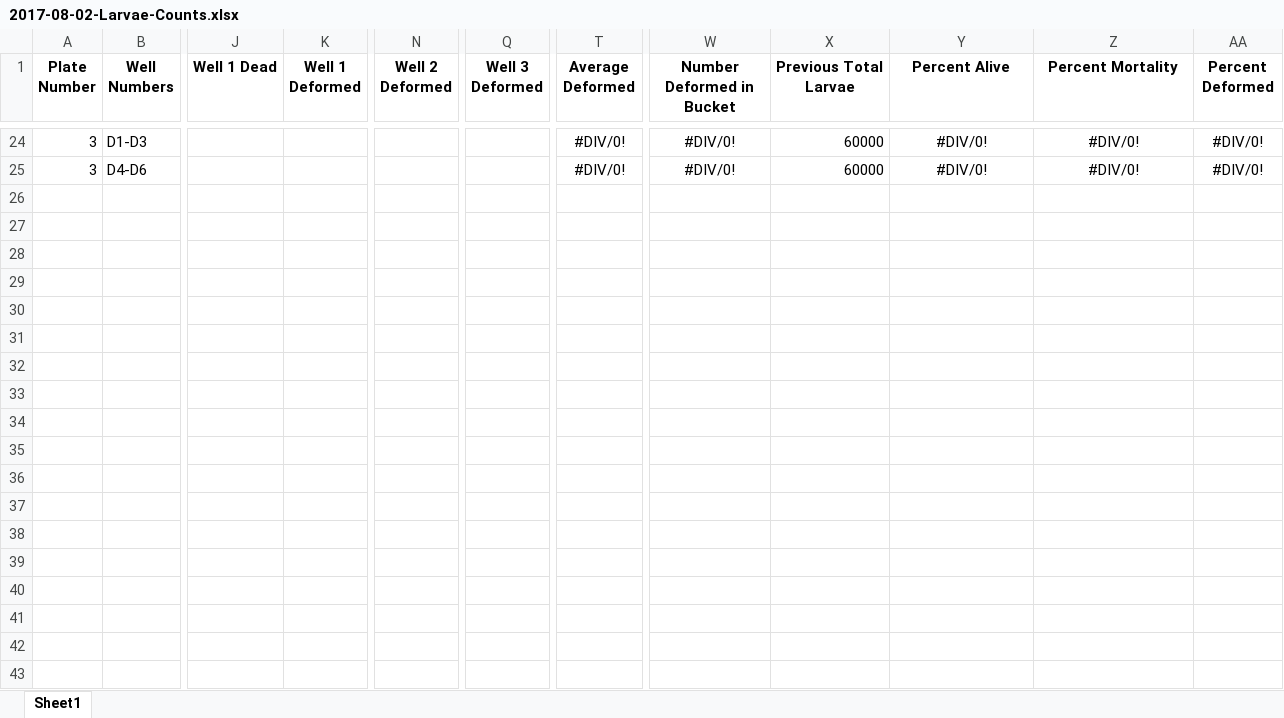
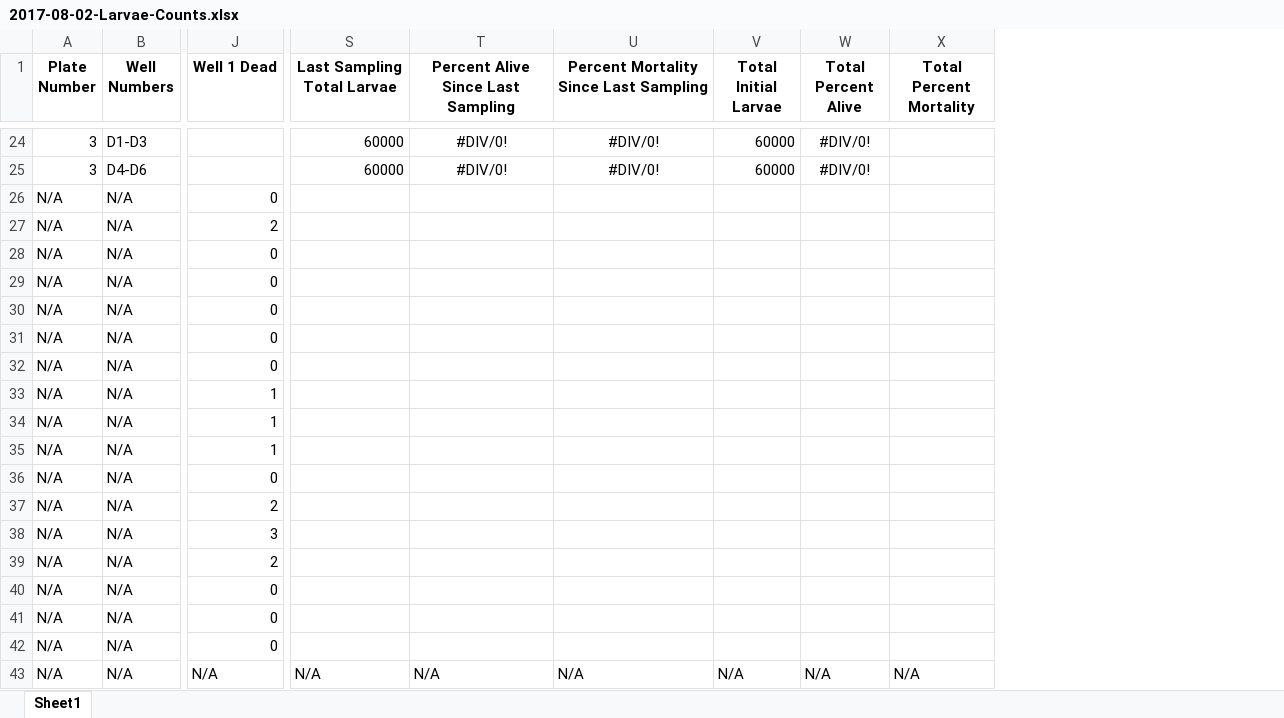
Before and after one commit to RobertsLab/project-oyster-oa, an Excel workbook: data/2017-07-30-pacific-oyster-larvae/2017-08-02-Larvae-Counts.xlsx, sheet Sheet1, drawn as a sheet; only a part is shown, gaps mark what is left out; values as stored, in another font and other column widths than the file's, no borders; removed rows and columns are numbered as before the commit, all else as after; rows hold the shown columns only; the diff covers the shown part only; the diff names each change by its address in the sheet, - before the commit and + after, or states it on an @@ line.

Commit message:
added 8/3 sampling data

```diff
--- a/data/2017-07-30-pacific-oyster-larvae/2017-08-02-Larvae-Counts.xlsx (sheet Sheet1)
+++ b/data/2017-07-30-pacific-oyster-larvae/2017-08-02-Larvae-Counts.xlsx (sheet Sheet1)
-column K (Well 1 Deformed), empty
-column N (Well 2 Deformed), empty
-column Q (Well 3 Deformed), empty
-column T (Average Deformed), rows 24-25: #DIV/0! | #DIV/0!
-column W (Number Deformed in Bucket), rows 24-25: #DIV/0! | #DIV/0!
+column V (Total Initial Larvae), rows 24-25: 60000 | 60000
+column X (Total Percent Mortality), empty
-S1: Previous Total Larvae
+S1: Last Sampling Total Larvae
-T1: Percent Alive
+T1: Percent Alive Since Last Sampling
-U1: Percent Mortality
+U1: Percent Mortality Since Last Sampling
-W1: Percent Deformed
+W1: Total Percent Alive
+row 26: N/A | N/A | 0
+row 27: N/A | N/A | 2
+row 28: N/A | N/A | 0
+row 29: N/A | N/A | 0
+row 30: N/A | N/A | 0
+row 31: N/A | N/A | 0
+row 32: N/A | N/A | 0
+row 33: N/A | N/A | 1
+row 34: N/A | N/A | 1
+row 35: N/A | N/A | 1
+row 36: N/A | N/A | 0
+row 37: N/A | N/A | 2
+row 38: N/A | N/A | 3
+row 39: N/A | N/A | 2
+row 40: N/A | N/A | 0
+row 41: N/A | N/A | 0
+row 42: N/A | N/A | 0
+row 43: N/A | N/A | N/A | N/A | N/A | N/A | N/A | N/A | N/A
```
Also changed, not shown: 30 added rows and 39 edited cells elsewhere in this sheet, formulas that keep their value.
